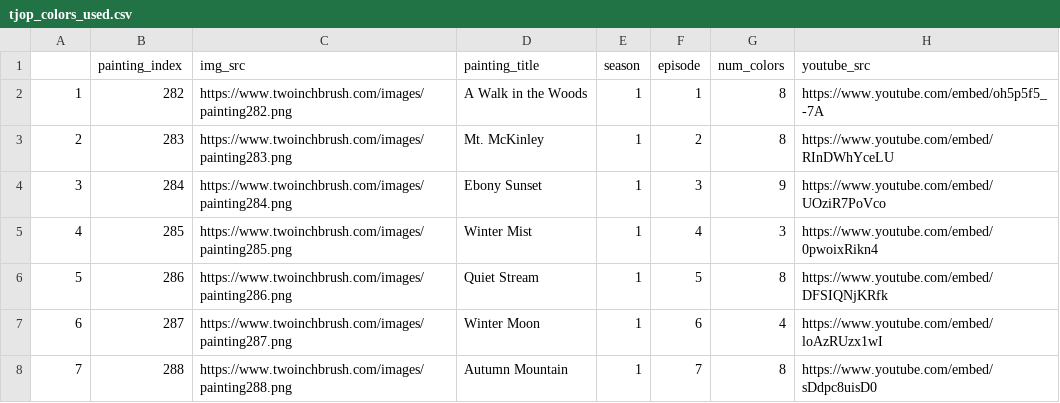
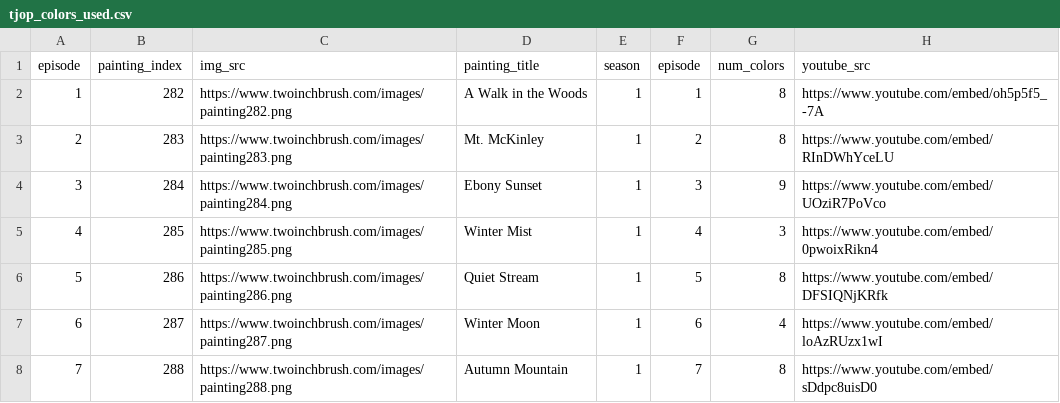
Before and after one commit to pretzelogical/atlas-the-joy-of-painting-api, a CSV file: ETL/tjop_colors_used.csv (was tjop_colors_used.csv), drawn as a sheet; only a part is shown; the diff names each change by its address in the sheet, - before the commit and + after, or states it on an @@ line.

```diff
--- a/tjop_colors_used.csv
+++ b/ETL/tjop_colors_used.csv
-A1: (empty)
+A1: episode
```
Also changed, not shown: 9 other files.
